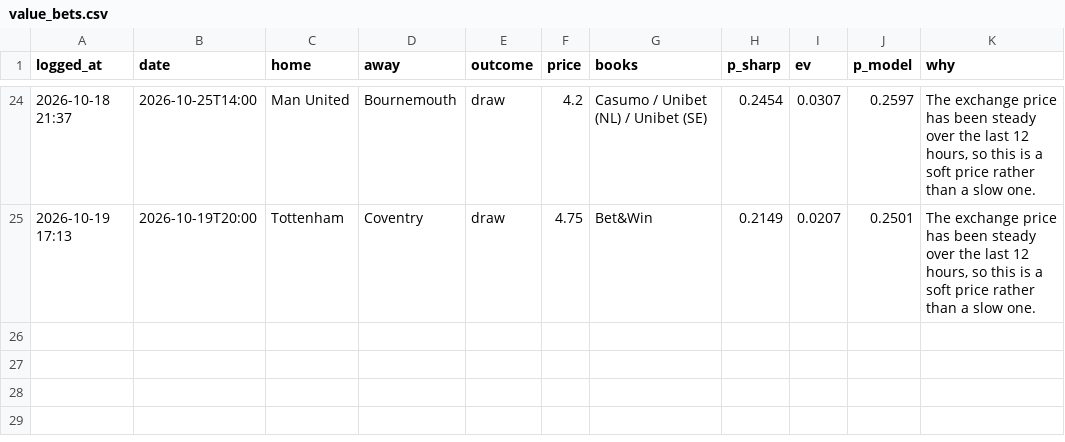
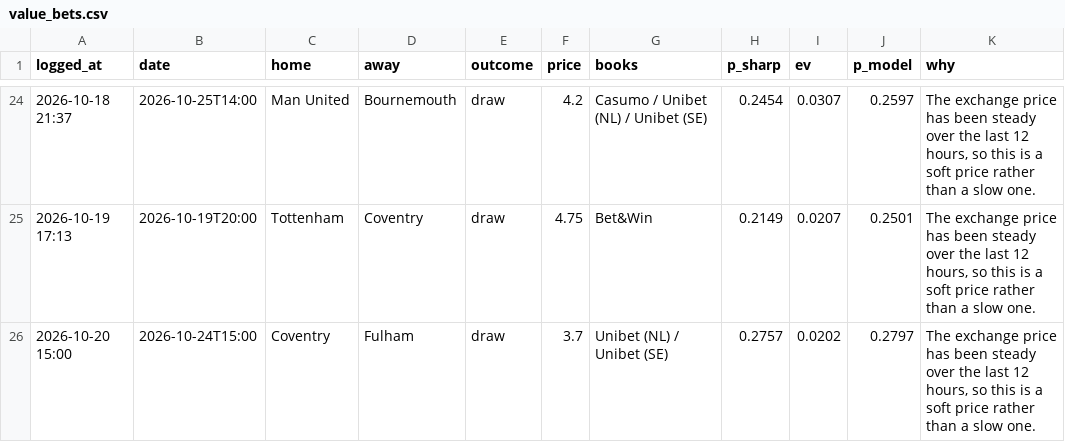
Before and after one commit to charalambousalex70-glitch/edgelab, a CSV file: history/value_bets.csv, drawn as a sheet; only a part is shown, gaps mark what is left out; the diff names each change by its address in the sheet, - before the commit and + after, or states it on an @@ line.

```diff
--- a/history/value_bets.csv
+++ b/history/value_bets.csv
+row 26: 2026-10-20 15:00 | 2026-10-24T15:00 | Coventry | Fulham | draw | 3.7 | Unibet (NL) / Unibet (SE) | 0.2757 | 0.0202 | 0.2797 | The exchange price has been steady over the last 12 hours, so this is a soft price rather than a slow one.
```
Also changed, not shown: 3 other files.
